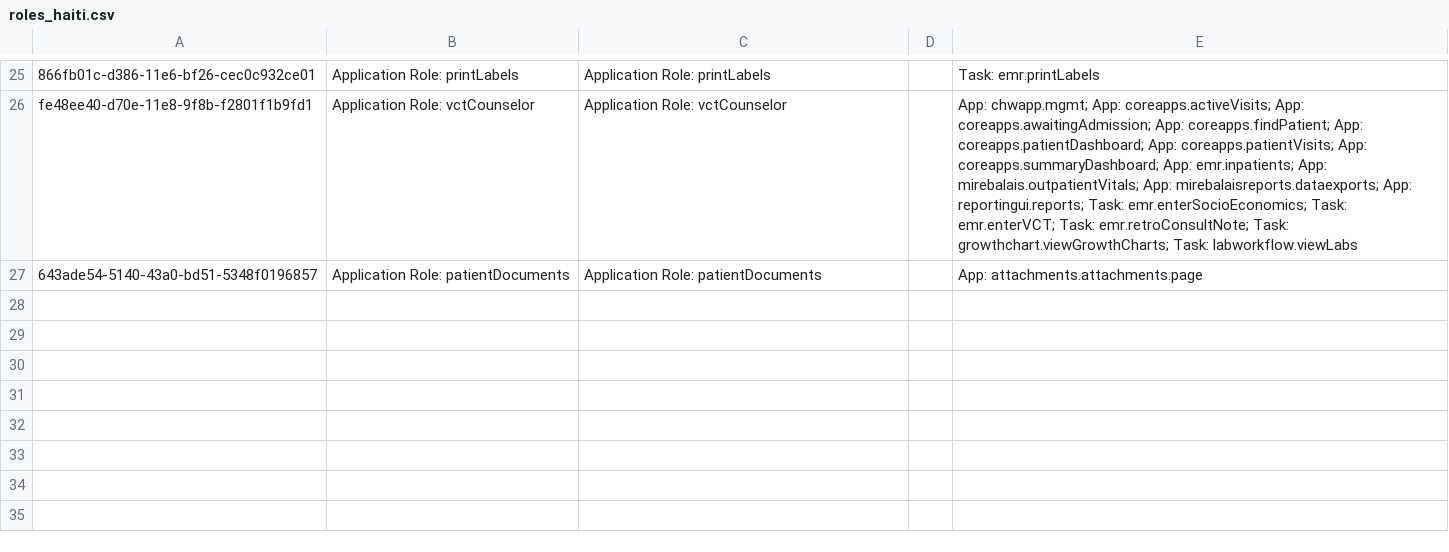
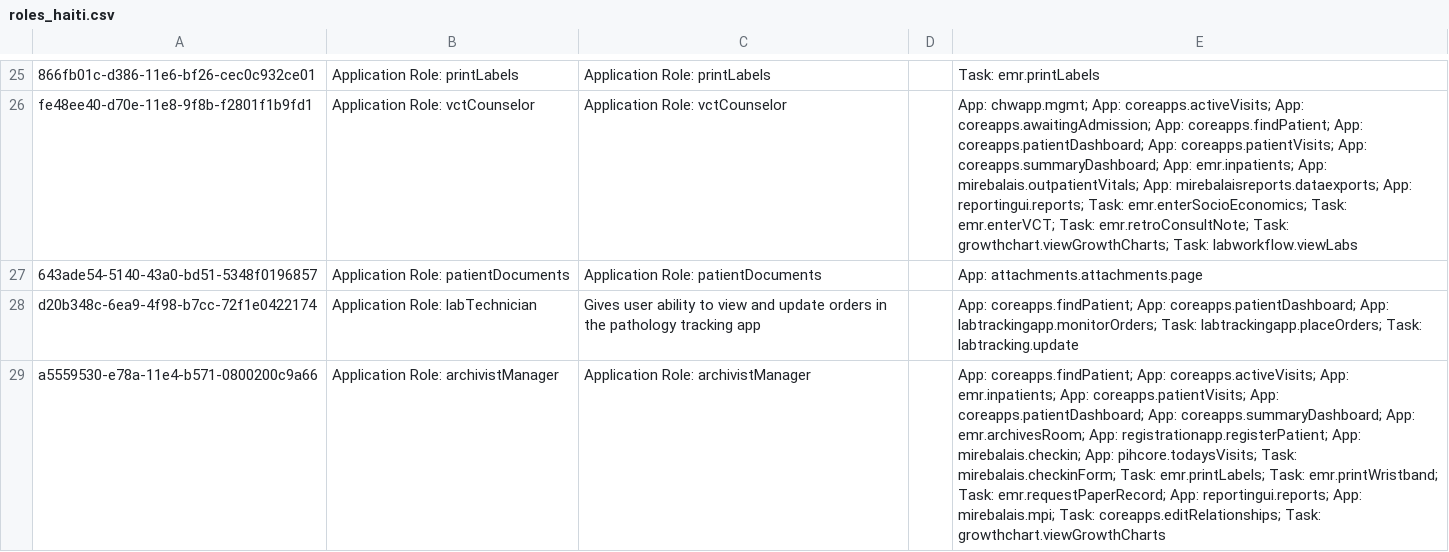
Before and after one commit to andycotton/openmrs-config-zl, a CSV file: configuration/roles/roles_haiti.csv, drawn as a sheet; only a part is shown, gaps mark what is left out; the diff names each change by its address in the sheet, - before the commit and + after, or states it on an @@ line.

Commit message:
UHM-5565:  Application Role "archivistManager" and "labTechnician" don't appear to be getting installed after migration to Iniz install of Roles and Privleges (#86)

```diff
--- a/configuration/roles/roles_haiti.csv
+++ b/configuration/roles/roles_haiti.csv
+row 28: d20b348c-6ea9-4f98-b7cc-72f1e0422174 | Application Role: labTechnician | Gives user ability to view and update orders in the pathology tracking app |  | App: coreapps.findPatient; App: coreapps.patientDashboard; App: labtrackingapp.monitorOrders; Task: labtrackingapp.placeOrders; Task: labtracking.update
+row 29: a5559530-e78a-11e4-b571-0800200c9a66 | Application Role: archivistManager | Application Role: archivistManager |  | App: coreapps.findPatient; App: coreapps.activeVisits; App: emr.inpatients; App: coreapps.patientVisits; App: coreapps.patientDashboard; App: coreapps.summaryDashboard; App: emr.archivesRoom; App: registrationapp.registerPatient; App: mirebalais.checkin; App: pihcore.todaysVisits; Task: mirebalais.checkinForm; Task: emr.printLabels; Task: emr.printWristband; Task: emr.requestPaperRecord; App: reportingui.reports; App: mirebalais.mpi; Task: coreapps.editRelationships; Task: growthchart.viewGrowthCharts
```
